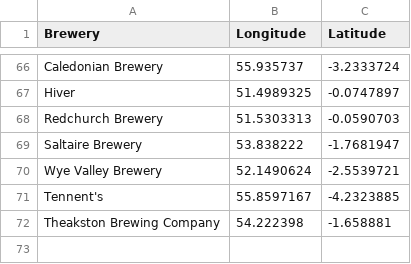
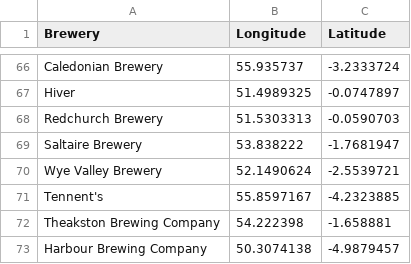
Before and after one commit to JoeBillingsley/JoeTheAverage.github.io, a CSV file: _data/acquired_beers.csv, drawn as a sheet; only a part is shown, gaps mark what is left out; the diff names each change by its address in the sheet, - before the commit and + after, or states it on an @@ line.

Commit message:
Update acquired_beers.csv

```diff
--- a/_data/acquired_beers.csv
+++ b/_data/acquired_beers.csv
+row 73: Harbour Brewing Company | 50.3074138 | -4.9879457
```
